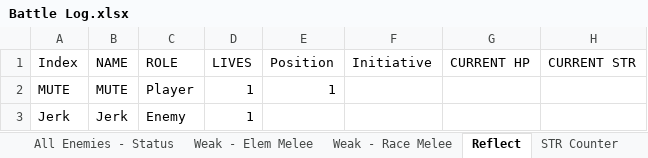
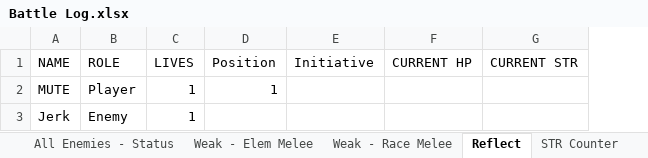
Before and after one commit to ActionIV/pillar, an Excel workbook: Battle Log.xlsx, sheet Reflect, drawn as a sheet; only a part is shown; values as stored, in another font and other column widths than the file's, no borders; the diff names each change by its address in the sheet, - before the commit and + after, or states it on an @@ line.

Commit message:
Major overhaul
- Index removed from Battle Log
- Changed loading logic from Battles
- Modified enemy_groups
- Battles can now be saved and loaded from Excel effectively

```diff
--- a/Battle Log.xlsx (sheet Reflect)
+++ b/Battle Log.xlsx (sheet Reflect)
-column A (Index), rows 2-3: MUTE | Jerk
```
Also changed, not shown: sheet Group MANA - PC, sheet Group Static, sheet Group Status, sheet O-Weapon, sheet Status Effect, sheet Weak - Elem Melee, 16 more sheets, other sheet tabs, 2 other files.
